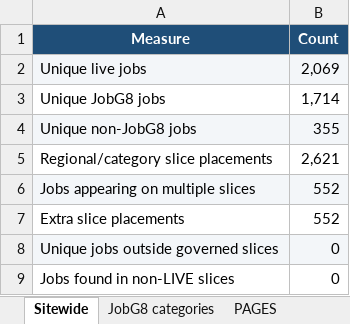
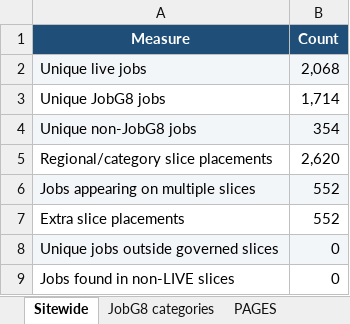
Before and after one commit to Jopa10/ontapjobsearch.com, an Excel workbook: pipeline/reports-daily/daily-region-overview.xlsx, sheet Sitewide, drawn as a sheet; values as stored, in another font and other column widths than the file's, no borders; the diff names each change by its address in the sheet, - before the commit and + after, or states it on an @@ line.

```diff
--- a/pipeline/reports-daily/daily-region-overview.xlsx (sheet Sitewide)
+++ b/pipeline/reports-daily/daily-region-overview.xlsx (sheet Sitewide)
-B2 (Count): 2,069
+B2 (Count): 2,068
-B4 (Count): 355
+B4 (Count): 354
-B5 (Count): 2,621
+B5 (Count): 2,620
```
Also changed, not shown: sheet CITY OPPORTUNITIES, sheet LIVE, 1 other file.
